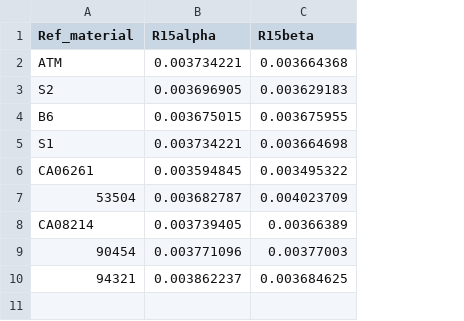
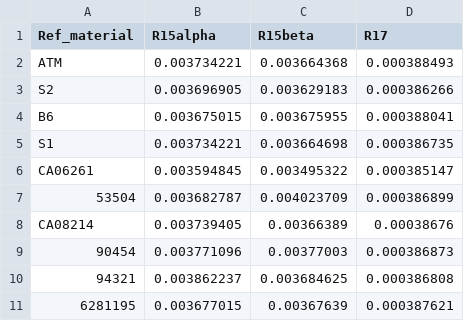
Before and after one commit to ckelly314/pyisotopomer, a CSV file: src/constants.csv, drawn as a sheet; the diff names each change by its address in the sheet, - before the commit and + after, or states it on an @@ line.

Commit message:
add weights argument and constant 17R's for ref. materials; debugging tabname in Isotopomers

```diff
--- a/src/constants.csv
+++ b/src/constants.csv
+column D (R17), rows 2-10: 0.000388493 | 0.000386266 | 0.000388041 | 0.000386735 | 0.000385147 | 0.000386899 | 0.00038676 | 0.000386873 | 0.000386808
+row 11: 6281195 | 0.003677015 | 0.00367639 | 0.000387621
```
Also changed, not shown: 7 other files.
